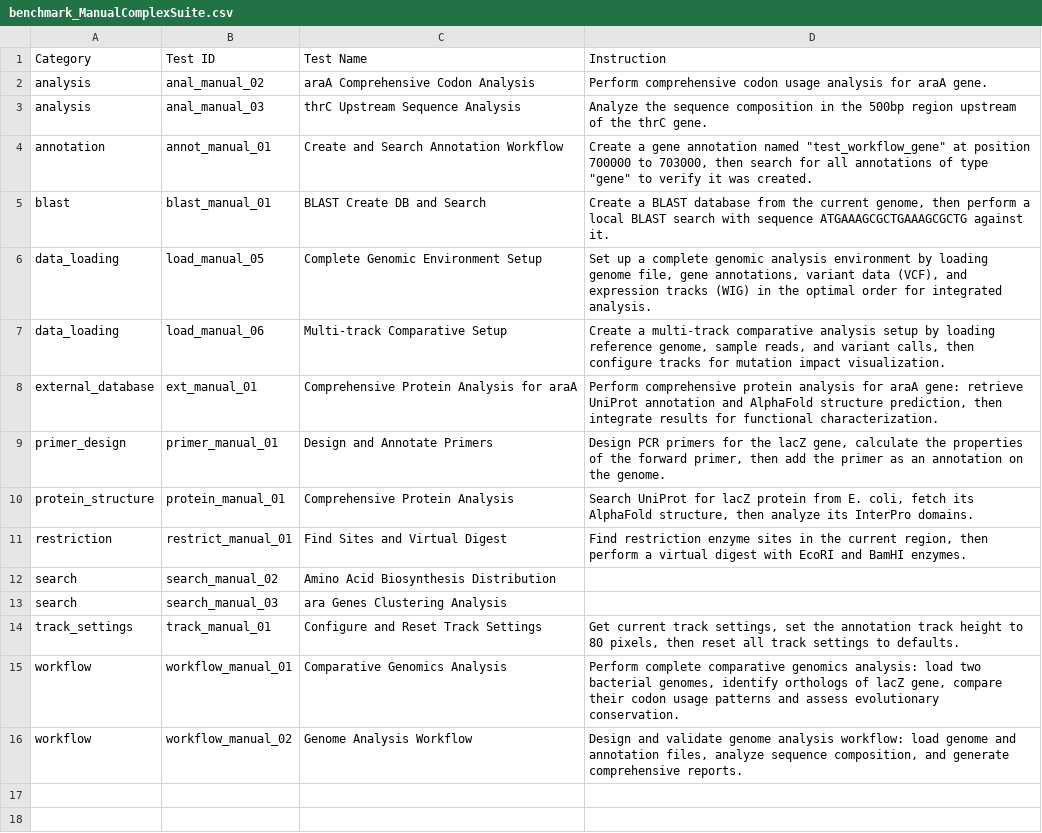
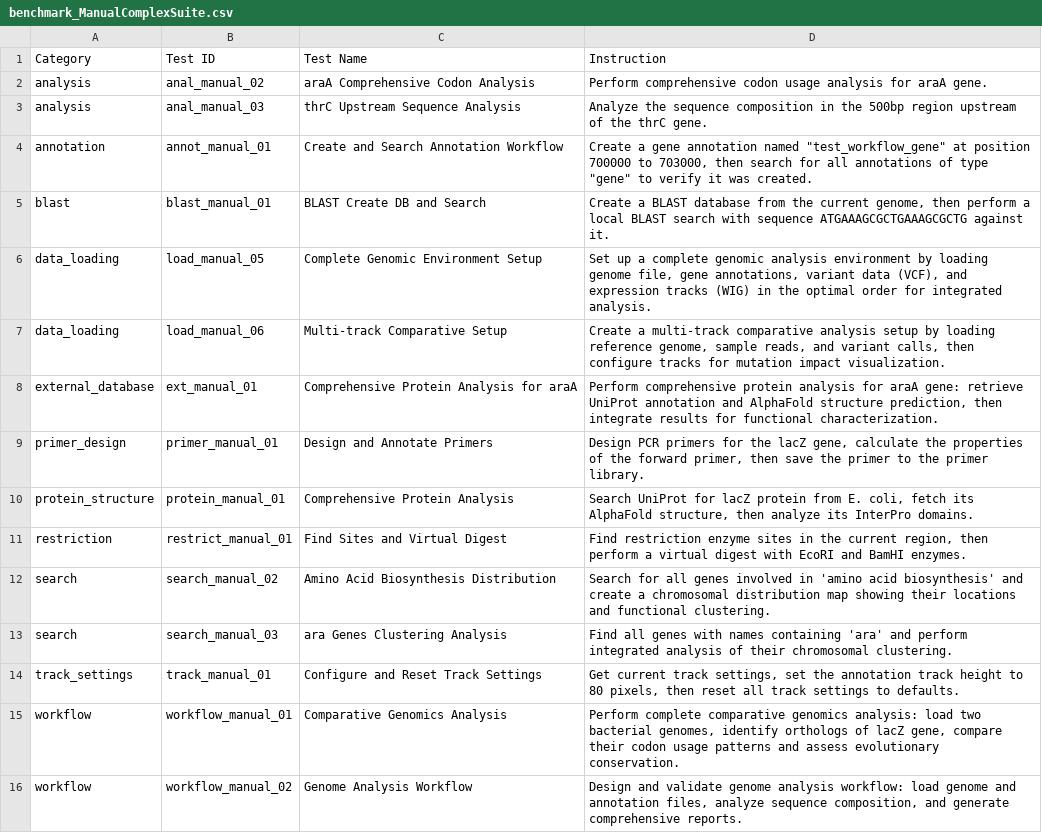
Before and after one commit to Scilence2022/CodeXomics, a CSV file: benchmark_ManualComplexSuite.csv, drawn as a sheet.

```diff
--- a/benchmark_ManualComplexSuite.csv
+++ b/benchmark_ManualComplexSuite.csv
@@ -8,7 +8,7 @@ data_loading,load_manual_06,Multi-track Comparative Setup,"Create a multi-track
 external_database,ext_manual_01,Comprehensive Protein Analysis for araA,"Perform comprehensive protein analysis for araA gene: retrieve UniProt annotation and AlphaFold structure prediction, then integrate results for functional characterization."
-primer_design,primer_manual_01,Design and Annotate Primers,"Design PCR primers for the lacZ gene, calculate the properties of the forward primer, then add the primer as an annotation on the genome."
+primer_design,primer_manual_01,Design and Annotate Primers,"Design PCR primers for the lacZ gene, calculate the properties of the forward primer, then save the primer to the primer library."
 protein_structure,protein_manual_01,Comprehensive Protein Analysis,"Search UniProt for lacZ protein from E. coli, fetch its AlphaFold structure, then analyze its InterPro domains."
 restriction,restrict_manual_01,Find Sites and Virtual Digest,"Find restriction enzyme sites in the current region, then perform a virtual digest with EcoRI and BamHI enzymes."
-search,search_manual_02,Amino Acid Biosynthesis Distribution,
-search,search_manual_03,ara Genes Clustering Analysis,
+search,search_manual_02,Amino Acid Biosynthesis Distribution,Search for all genes involved in 'amino acid biosynthesis' and create a chromosomal distribution map showing their locations and functional clustering.
+search,search_manual_03,ara Genes Clustering Analysis,Find all genes with names containing 'ara' and perform integrated analysis of their chromosomal clustering.
 track_settings,track_manual_01,Configure and Reset Track Settings,"Get current track settings, set the annotation track height to 80 pixels, then reset all track settings to defaults."
```
Also changed, not shown: benchmark_AutomaticComplexSuite.csv, benchmark_AutomaticSimpleSuite.csv, 6 other files.
